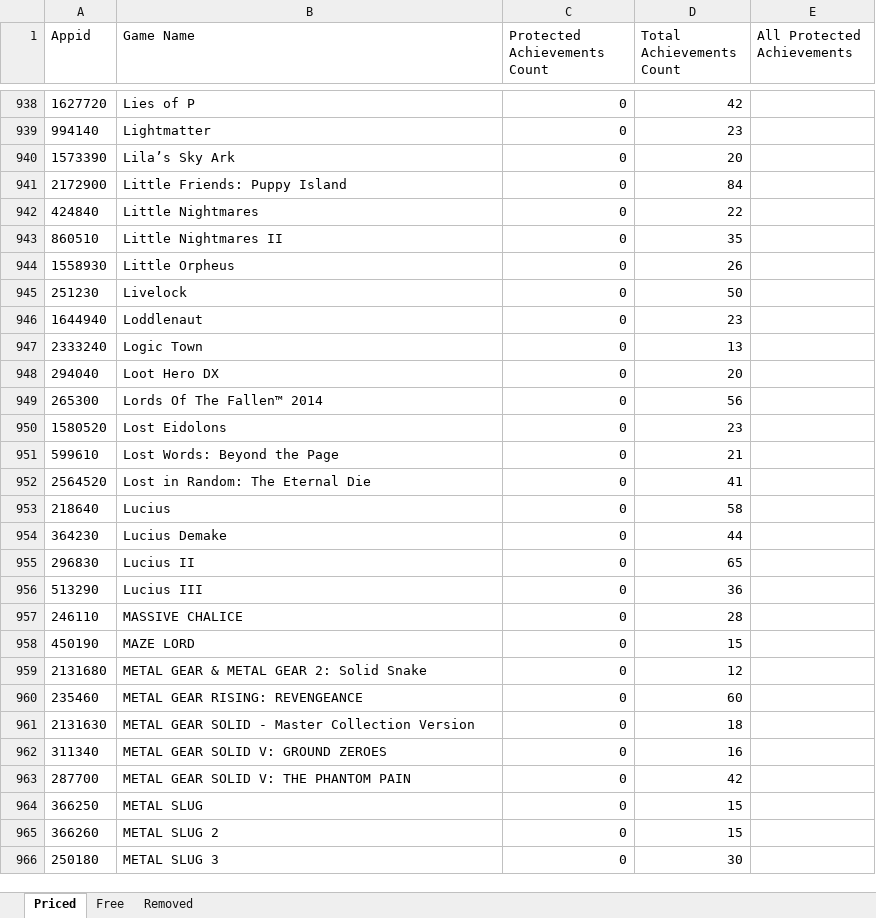
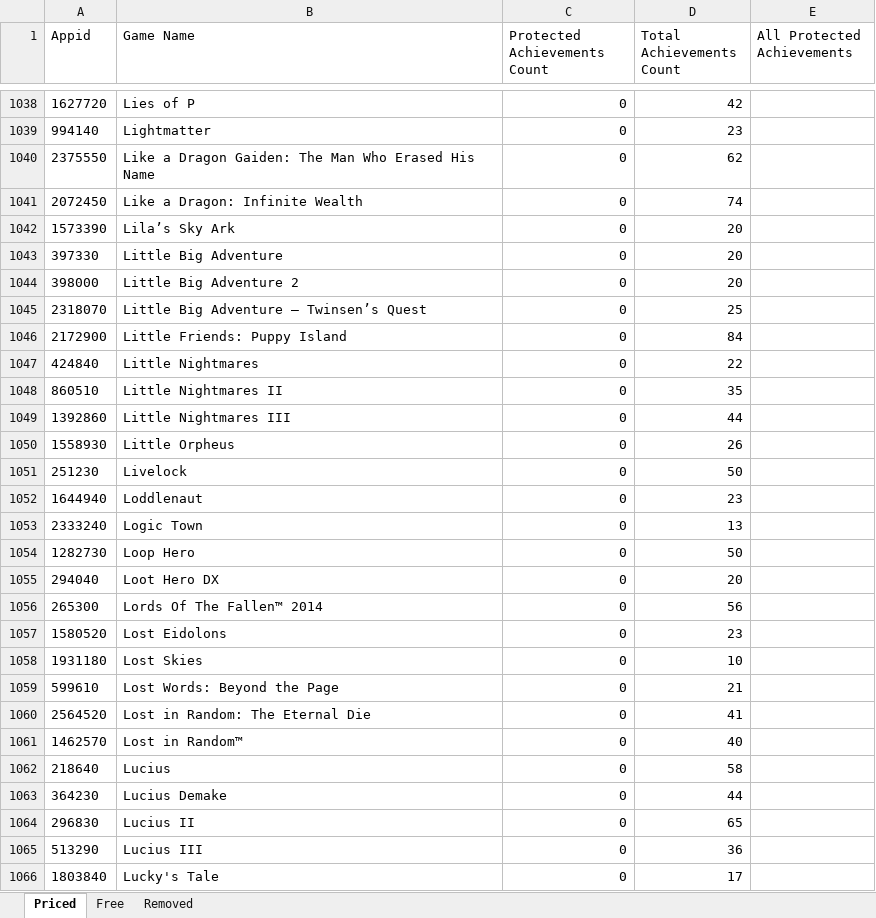
Before and after one commit to rejedai/protected_steam_achievements_info, an Excel workbook: output.xlsx, sheet Priced, drawn as a sheet; only a part is shown, gaps mark what is left out; the shorter side is filled out with more unchanged rows; values as stored, in another font and other column widths than the file's, no borders; the diff covers the shown part only; the diff names each change by its address in the sheet, - before the commit and + after, or states it on an @@ line.

```diff
--- a/output.xlsx (sheet Priced)
+++ b/output.xlsx (sheet Priced)
+row 1040: 2375550 | Like a Dragon Gaiden: The Man Who Erased His Name | 0 | 62
+row 1041: 2072450 | Like a Dragon: Infinite Wealth | 0 | 74
+row 1043: 397330 | Little Big Adventure | 0 | 20
+row 1044: 398000 | Little Big Adventure 2 | 0 | 20
+row 1045: 2318070 | Little Big Adventure – Twinsen’s Quest | 0 | 25
+row 1049: 1392860 | Little Nightmares III | 0 | 44
+row 1054: 1282730 | Loop Hero | 0 | 50
+row 1058: 1931180 | Lost Skies | 0 | 10
+row 1061: 1462570 | Lost in Random™ | 0 | 40
+row 1066: 1803840 | Lucky's Tale | 0 | 17
```
Also changed, not shown: 209 added rows and 3 edited cells elsewhere in this sheet, sheet Free, sheet Removed.
